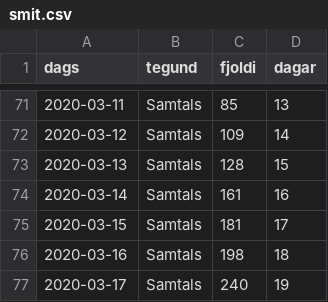
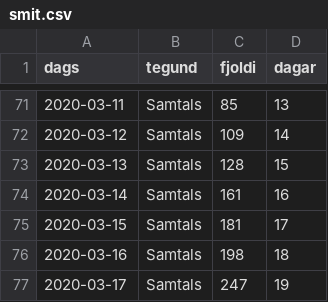
Before and after one commit to bgautijonsson/covid19, a CSV file: Modeling/Logistic Growth/smit.csv, drawn as a sheet; only a part is shown, gaps mark what is left out.

```diff
--- a/Modeling/Logistic Growth/smit.csv
+++ b/Modeling/Logistic Growth/smit.csv
@@ -76,2 +76,2 @@ dags,tegund,fjoldi,dagar
 2020-03-16,Samtals,198,18
-2020-03-17,Samtals,240,19
+2020-03-17,Samtals,247,19
```
Also changed, not shown: Modeling/Logistic Growth/preds.csv, 8 other files.
